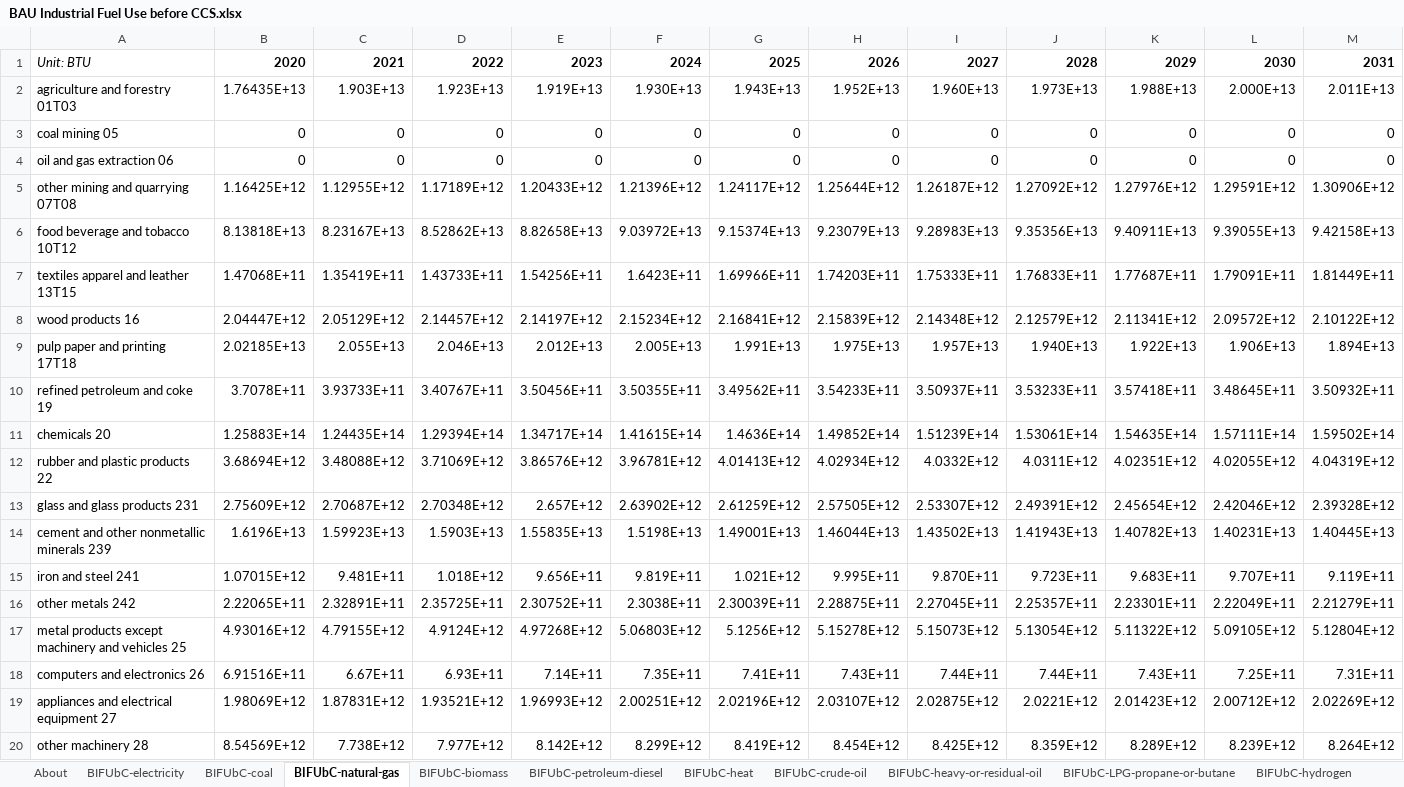
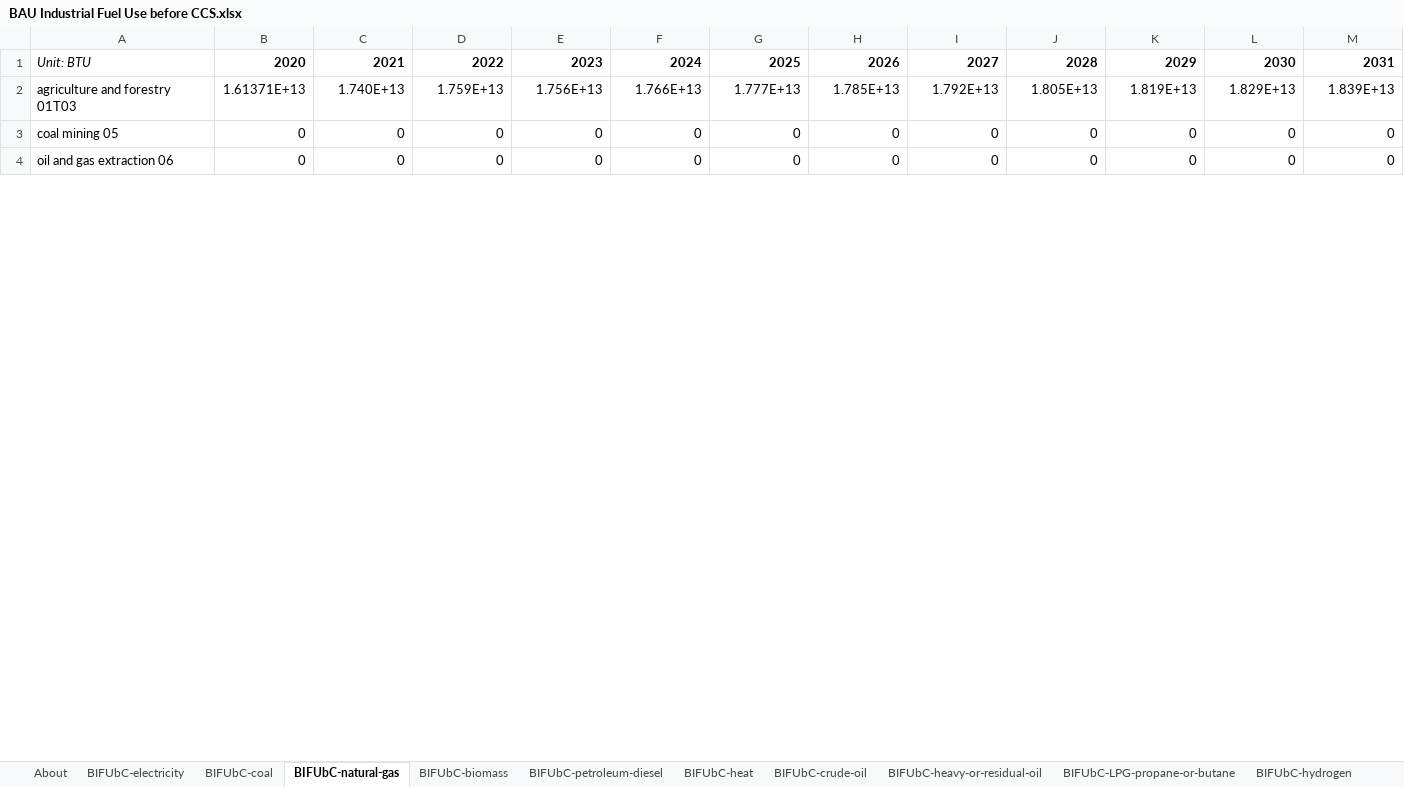
Before and after one commit to EnergyInnovation/eps-iowa, an Excel workbook: InputData/indst/BIFUbC/BAU Industrial Fuel Use before CCS.xlsx, sheet BIFUbC-natural-gas, drawn as a sheet; only a part is shown; values as stored, in another font and other column widths than the file's, no borders; removed rows and columns are numbered as before the commit, all else as after; rows hold the shown columns only; the diff covers the shown part only; the diff names each change by its address in the sheet, - before the commit and + after, or states it on an @@ line.

```diff
--- a/InputData/indst/BIFUbC/BAU Industrial Fuel Use before CCS.xlsx (sheet BIFUbC-natural-gas)
+++ b/InputData/indst/BIFUbC/BAU Industrial Fuel Use before CCS.xlsx (sheet BIFUbC-natural-gas)
-row 2: agriculture and forestry 01T03 | 1.76435E+13 | 1.903E+13 | 1.923E+13 | 1.919E+13 | 1.930E+13 | 1.943E+13 | 1.952E+13 | 1.960E+13 | 1.973E+13 | 1.988E+13 | 2.000E+13 | 2.011E+13
+row 2: agriculture and forestry 01T03 | 1.61371E+13 | 1.740E+13 | 1.759E+13 | 1.756E+13 | 1.766E+13 | 1.777E+13 | 1.785E+13 | 1.792E+13 | 1.805E+13 | 1.819E+13 | 1.829E+13 | 1.839E+13
-row 5: other mining and quarrying 07T08 | 1.16425E+12 | 1.12955E+12 | 1.17189E+12 | 1.20433E+12 | 1.21396E+12 | 1.24117E+12 | 1.25644E+12 | 1.26187E+12 | 1.27092E+12 | 1.27976E+12 | 1.29591E+12 | 1.30906E+12
-row 6: food beverage and tobacco 10T12 | 8.13818E+13 | 8.23167E+13 | 8.52862E+13 | 8.82658E+13 | 9.03972E+13 | 9.15374E+13 | 9.23079E+13 | 9.28983E+13 | 9.35356E+13 | 9.40911E+13 | 9.39055E+13 | 9.42158E+13
-row 7: textiles apparel and leather 13T15 | 1.47068E+11 | 1.35419E+11 | 1.43733E+11 | 1.54256E+11 | 1.6423E+11 | 1.69966E+11 | 1.74203E+11 | 1.75333E+11 | 1.76833E+11 | 1.77687E+11 | 1.79091E+11 | 1.81449E+11
-row 8: wood products 16 | 2.04447E+12 | 2.05129E+12 | 2.14457E+12 | 2.14197E+12 | 2.15234E+12 | 2.16841E+12 | 2.15839E+12 | 2.14348E+12 | 2.12579E+12 | 2.11341E+12 | 2.09572E+12 | 2.10122E+12
-row 9: pulp paper and printing 17T18 | 2.02185E+13 | 2.055E+13 | 2.046E+13 | 2.012E+13 | 2.005E+13 | 1.991E+13 | 1.975E+13 | 1.957E+13 | 1.940E+13 | 1.922E+13 | 1.906E+13 | 1.894E+13
-row 10: refined petroleum and coke 19 | 3.7078E+11 | 3.93733E+11 | 3.40767E+11 | 3.50456E+11 | 3.50355E+11 | 3.49562E+11 | 3.54233E+11 | 3.50937E+11 | 3.53233E+11 | 3.57418E+11 | 3.48645E+11 | 3.50932E+11
-row 11: chemicals 20 | 1.25883E+14 | 1.24435E+14 | 1.29394E+14 | 1.34717E+14 | 1.41615E+14 | 1.4636E+14 | 1.49852E+14 | 1.51239E+14 | 1.53061E+14 | 1.54635E+14 | 1.57111E+14 | 1.59502E+14
-row 12: rubber and plastic products 22 | 3.68694E+12 | 3.48088E+12 | 3.71069E+12 | 3.86576E+12 | 3.96781E+12 | 4.01413E+12 | 4.02934E+12 | 4.0332E+12 | 4.0311E+12 | 4.02351E+12 | 4.02055E+12 | 4.04319E+12
-row 13: glass and glass products 231 | 2.75609E+12 | 2.70687E+12 | 2.70348E+12 | 2.657E+12 | 2.63902E+12 | 2.61259E+12 | 2.57505E+12 | 2.53307E+12 | 2.49391E+12 | 2.45654E+12 | 2.42046E+12 | 2.39328E+12
-row 14: cement and other nonmetallic minerals 239 | 1.6196E+13 | 1.59923E+13 | 1.5903E+13 | 1.55835E+13 | 1.5198E+13 | 1.49001E+13 | 1.46044E+13 | 1.43502E+13 | 1.41943E+13 | 1.40782E+13 | 1.40231E+13 | 1.40445E+13
-row 15: iron and steel 241 | 1.07015E+12 | 9.481E+11 | 1.018E+12 | 9.656E+11 | 9.819E+11 | 1.021E+12 | 9.995E+11 | 9.870E+11 | 9.723E+11 | 9.683E+11 | 9.707E+11 | 9.119E+11
-row 16: other metals 242 | 2.22065E+11 | 2.32891E+11 | 2.35725E+11 | 2.30752E+11 | 2.3038E+11 | 2.30039E+11 | 2.28875E+11 | 2.27045E+11 | 2.25357E+11 | 2.23301E+11 | 2.22049E+11 | 2.21279E+11
-row 17: metal products except machinery and vehicles 25 | 4.93016E+12 | 4.79155E+12 | 4.9124E+12 | 4.97268E+12 | 5.06803E+12 | 5.1256E+12 | 5.15278E+12 | 5.15073E+12 | 5.13054E+12 | 5.11322E+12 | 5.09105E+12 | 5.12804E+12
-row 18: computers and electronics 26 | 6.91516E+11 | 6.67E+11 | 6.93E+11 | 7.14E+11 | 7.35E+11 | 7.41E+11 | 7.43E+11 | 7.44E+11 | 7.44E+11 | 7.43E+11 | 7.25E+11 | 7.31E+11
-row 19: appliances and electrical equipment 27 | 1.98069E+12 | 1.87831E+12 | 1.93521E+12 | 1.96993E+12 | 2.00251E+12 | 2.02196E+12 | 2.03107E+12 | 2.02875E+12 | 2.0221E+12 | 2.01423E+12 | 2.00712E+12 | 2.02269E+12
-row 20: other machinery 28 | 8.54569E+12 | 7.738E+12 | 7.977E+12 | 8.142E+12 | 8.299E+12 | 8.419E+12 | 8.454E+12 | 8.425E+12 | 8.359E+12 | 8.289E+12 | 8.239E+12 | 8.264E+12
```
Also changed, not shown: 21 added rows and 5 removed rows elsewhere in this sheet, sheet BIFUbC-electricity, sheet BIFUbC-petroleum-diesel, sheet BIFUbC-coal, sheet BIFUbC-LPG-propane-or-butane, sheet BIFUbC-heavy-or-residual-oil, sheet BIFUbC-biomass, InputData/io-model/BECbIC/BAU Employee Compensation by ISIC Code.xlsx, InputData/io-model/BEbIC/BAU Employment by ISIC Code.xlsx, 27 other files.
